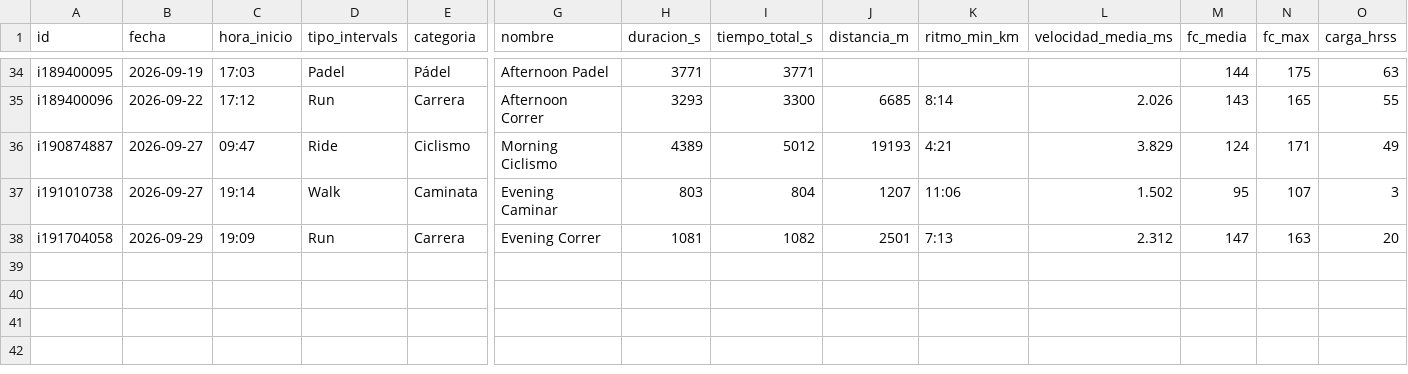
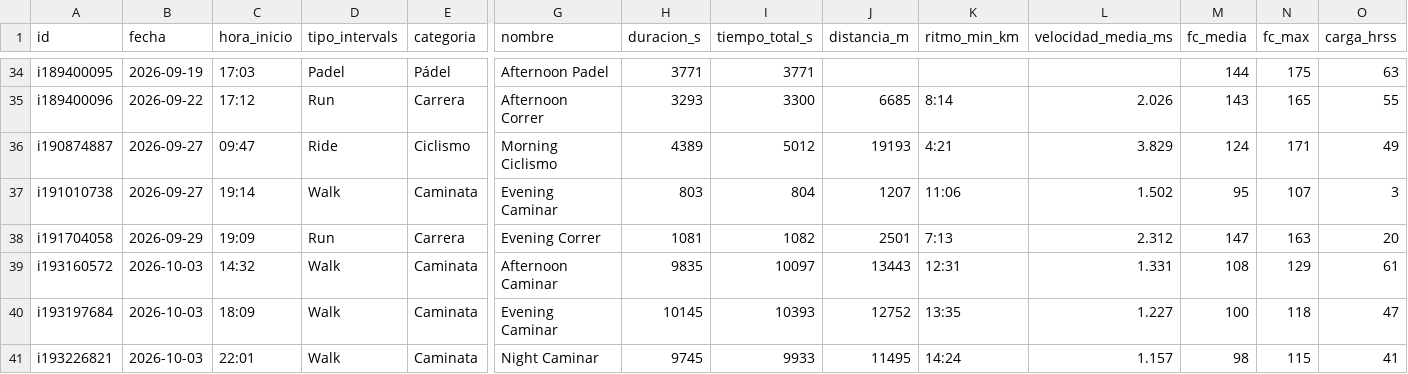
Before and after one commit to jpzingoni/stats-training, a CSV file: datos/actividades.csv, drawn as a sheet; only a part is shown, gaps mark what is left out; rows hold the shown columns only; the diff names each change by its address in the sheet, - before the commit and + after, or states it on an @@ line.

```diff
--- a/datos/actividades.csv
+++ b/datos/actividades.csv
+row 39: i193160572 | 2026-10-03 | 14:32 | Walk | Caminata | Afternoon Caminar | 9835 | 10097 | 13443 | 12:31 | 1.331 | 108 | 129 | 61
+row 40: i193197684 | 2026-10-03 | 18:09 | Walk | Caminata | Evening Caminar | 10145 | 10393 | 12752 | 13:35 | 1.227 | 100 | 118 | 47
+row 41: i193226821 | 2026-10-03 | 22:01 | Walk | Caminata | Night Caminar | 9745 | 9933 | 11495 | 14:24 | 1.157 | 98 | 115 | 41
```
Also changed, not shown: datos/bienestar.csv, datos/bloques.csv, 1 other file.
